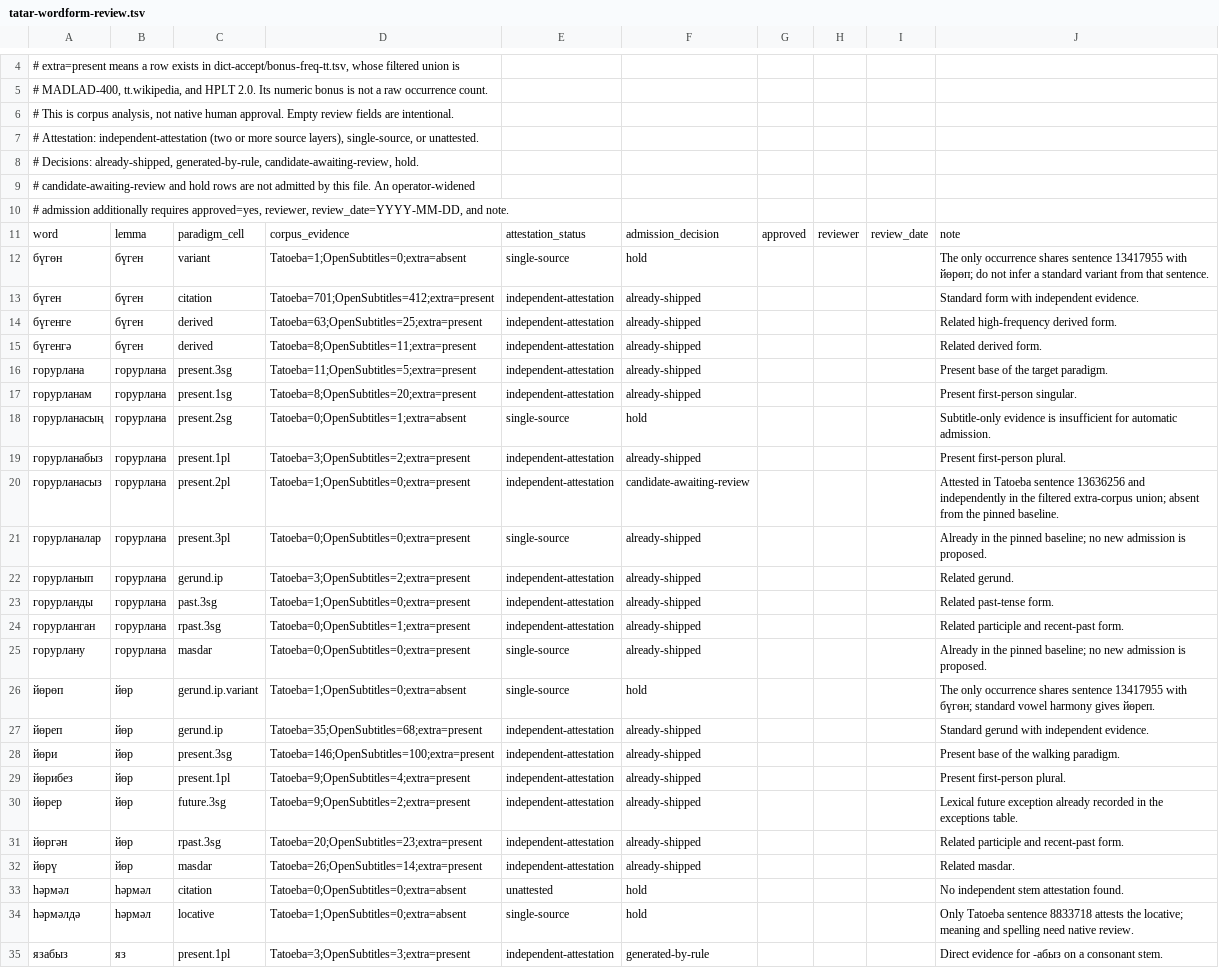
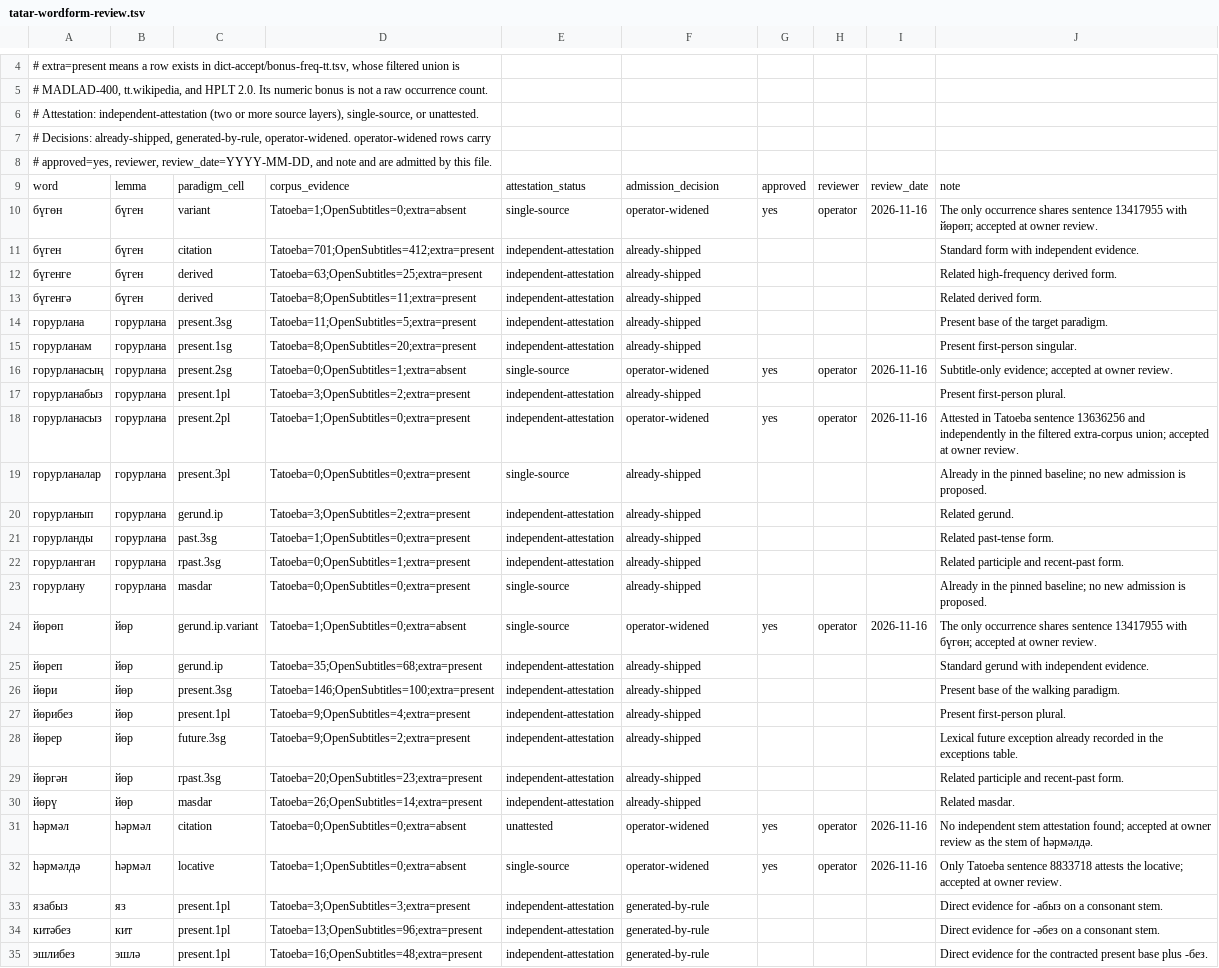
Before and after one commit to lil-dExNight/tatar-keyboard, a TSV file: data/dictionary/tatar-wordform-review.tsv, drawn as a sheet; only a part is shown, gaps mark what is left out; the shorter side is filled out with more unchanged rows.

```diff
--- a/data/dictionary/tatar-wordform-review.tsv
+++ b/data/dictionary/tatar-wordform-review.tsv
@@ -5,9 +5,7 @@
 # MADLAD-400, tt.wikipedia, and HPLT 2.0. Its numeric bonus is not a raw occurrence count.
-# This is corpus analysis, not native human approval. Empty review fields are intentional.
 # Attestation: independent-attestation (two or more source layers), single-source, or unattested.
-# Decisions: already-shipped, generated-by-rule, candidate-awaiting-review, hold.
-# candidate-awaiting-review and hold rows are not admitted by this file. An operator-widened
-# admission additionally requires approved=yes, reviewer, review_date=YYYY-MM-DD, and note.
+# Decisions: already-shipped, generated-by-rule, operator-widened. operator-widened rows carry
+# approved=yes, reviewer, review_date=YYYY-MM-DD, and note and are admitted by this file.
 word	lemma	paradigm_cell	corpus_evidence	attestation_status	admission_decision	approved	reviewer	review_date	note
-бүгөн	бүген	variant	Tatoeba=1;OpenSubtitles=0;extra=absent	single-source	hold				The only occurrence shares sentence 13417955 with йөрөп; do not infer a standard variant from that sentence.
+бүгөн	бүген	variant	Tatoeba=1;OpenSubtitles=0;extra=absent	single-source	operator-widened	yes	operator	2026-11-16	The only occurrence shares sentence 13417955 with йөрөп; accepted at owner review.
 бүген	бүген	citation	Tatoeba=701;OpenSubtitles=412;extra=present	independent-attestation	already-shipped				Standard form with independent evidence.
@@ -17,5 +15,5 @@ word	lemma	paradigm_cell	corpus_evidence	attestation_status	admission_decision	a
 горурланам	горурлана	present.1sg	Tatoeba=8;OpenSubtitles=20;extra=present	independent-attestation	already-shipped				Present first-person singular.
-горурланасың	горурлана	present.2sg	Tatoeba=0;OpenSubtitles=1;extra=absent	single-source	hold				Subtitle-only evidence is insufficient for automatic admission.
+горурланасың	горурлана	present.2sg	Tatoeba=0;OpenSubtitles=1;extra=absent	single-source	operator-widened	yes	operator	2026-11-16	Subtitle-only evidence; accepted at owner review.
 горурланабыз	горурлана	present.1pl	Tatoeba=3;OpenSubtitles=2;extra=present	independent-attestation	already-shipped				Present first-person plural.
-горурланасыз	горурлана	present.2pl	Tatoeba=1;OpenSubtitles=0;extra=present	independent-attestation	candidate-awaiting-review				Attested in Tatoeba sentence 13636256 and independently in the filtered extra-corpus union; absent from the pinned baseline.
+горурланасыз	горурлана	present.2pl	Tatoeba=1;OpenSubtitles=0;extra=present	independent-attestation	operator-widened	yes	operator	2026-11-16	Attested in Tatoeba sentence 13636256 and independently in the filtered extra-corpus union; accepted at owner review.
 горурланалар	горурлана	present.3pl	Tatoeba=0;OpenSubtitles=0;extra=present	single-source	already-shipped				Already in the pinned baseline; no new admission is proposed.
@@ -25,3 +23,3 @@ word	lemma	paradigm_cell	corpus_evidence	attestation_status	admission_decision	a
 горурлану	горурлана	masdar	Tatoeba=0;OpenSubtitles=0;extra=present	single-source	already-shipped				Already in the pinned baseline; no new admission is proposed.
-йөрөп	йөр	gerund.ip.variant	Tatoeba=1;OpenSubtitles=0;extra=absent	single-source	hold				The only occurrence shares sentence 13417955 with бүгөн; standard vowel harmony gives йөреп.
+йөрөп	йөр	gerund.ip.variant	Tatoeba=1;OpenSubtitles=0;extra=absent	single-source	operator-widened	yes	operator	2026-11-16	The only occurrence shares sentence 13417955 with бүгөн; accepted at owner review.
 йөреп	йөр	gerund.ip	Tatoeba=35;OpenSubtitles=68;extra=present	independent-attestation	already-shipped				Standard gerund with independent evidence.
@@ -32,4 +30,4 @@ word	lemma	paradigm_cell	corpus_evidence	attestation_status	admission_decision	a
 йөрү	йөр	masdar	Tatoeba=26;OpenSubtitles=14;extra=present	independent-attestation	already-shipped				Related masdar.
-һәрмәл	һәрмәл	citation	Tatoeba=0;OpenSubtitles=0;extra=absent	unattested	hold				No independent stem attestation found.
-һәрмәлдә	һәрмәл	locative	Tatoeba=1;OpenSubtitles=0;extra=absent	single-source	hold				Only Tatoeba sentence 8833718 attests the locative; meaning and spelling need native review.
+һәрмәл	һәрмәл	citation	Tatoeba=0;OpenSubtitles=0;extra=absent	unattested	operator-widened	yes	operator	2026-11-16	No independent stem attestation found; accepted at owner review as the stem of һәрмәлдә.
+һәрмәлдә	һәрмәл	locative	Tatoeba=1;OpenSubtitles=0;extra=absent	single-source	operator-widened	yes	operator	2026-11-16	Only Tatoeba sentence 8833718 attests the locative; accepted at owner review.
 язабыз	яз	present.1pl	Tatoeba=3;OpenSubtitles=3;extra=present	independent-attestation	generated-by-rule				Direct evidence for -абыз on a consonant stem.
```
Also changed, not shown: data/dictionary/tatar-language-eval-review.tsv, 27 other files.
